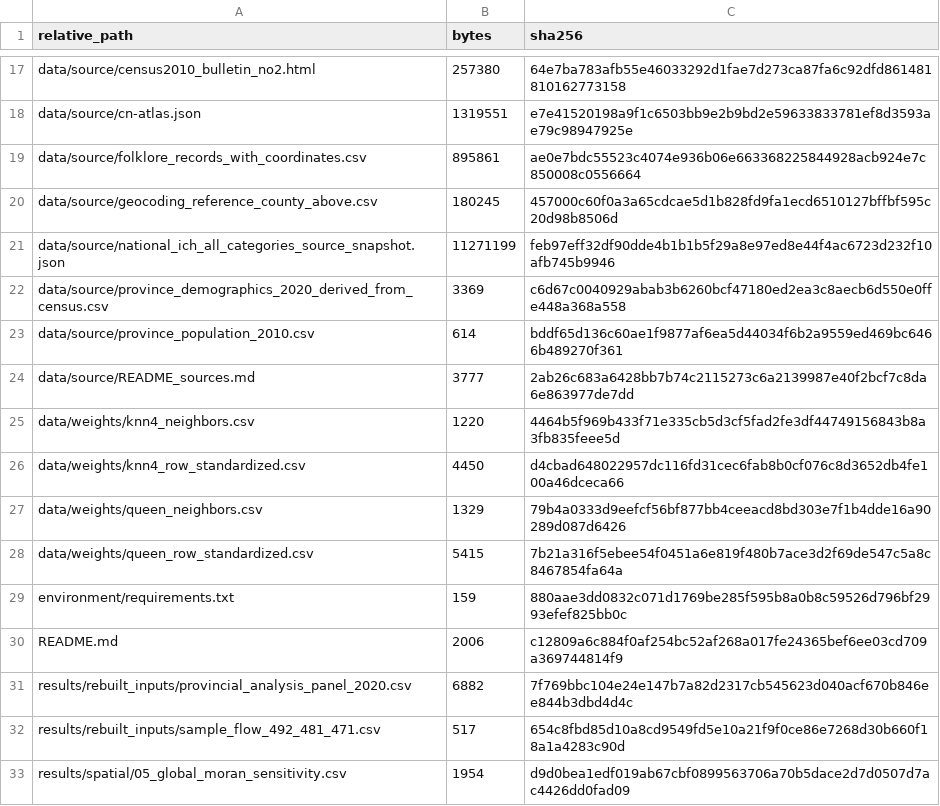
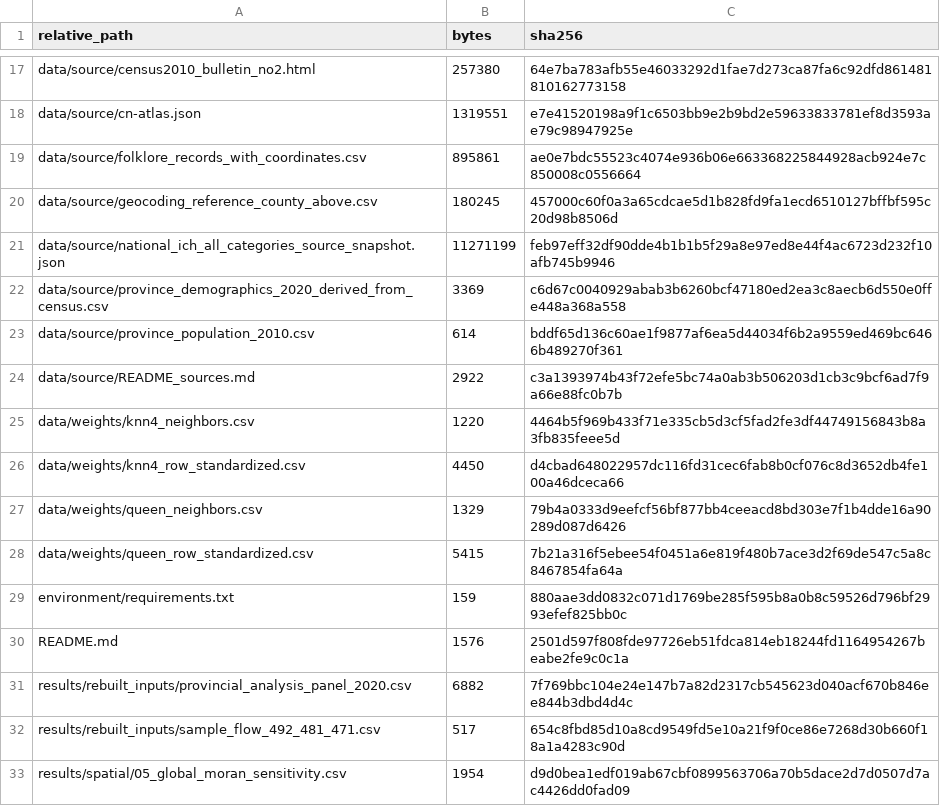
Before and after one commit to kyudong123/folklore-ich-china-replication, a CSV file: MANIFEST_sha256.csv, drawn as a sheet; only a part is shown, gaps mark what is left out.

```diff
--- a/MANIFEST_sha256.csv
+++ b/MANIFEST_sha256.csv
@@ -23,3 +23,3 @@ data/source/province_demographics_2020_derived_from_census.csv,3369,c6d67c004092
 data/source/province_population_2010.csv,614,bddf65d136c60ae1f9877af6ea5d44034f6b2a9559ed469bc6466b489270f361
-data/source/README_sources.md,3777,2ab26c683a6428bb7b74c2115273c6a2139987e40f2bcf7c8da6e863977de7dd
+data/source/README_sources.md,2922,c3a1393974b43f72efe5bc74a0ab3b506203d1cb3c9bcf6ad7f9a66e88fc0b7b
 data/weights/knn4_neighbors.csv,1220,4464b5f969b433f71e335cb5d3cf5fad2fe3df44749156843b8a3fb835feee5d
@@ -29,3 +29,3 @@ data/weights/queen_row_standardized.csv,5415,7b21a316f5ebee54f0451a6e819f480b7ac
 environment/requirements.txt,159,880aae3dd0832c071d1769be285f595b8a0b8c59526d796bf2993efef825bb0c
-README.md,2006,c12809a6c884f0af254bc52af268a017fe24365bef6ee03cd709a369744814f9
+README.md,1576,2501d597f808fde97726eb51fdca814eb18244fd1164954267beabe2fe9c0c1a
 results/rebuilt_inputs/provincial_analysis_panel_2020.csv,6882,7f769bbc104e24e147b7a82d2317cb545623d040acf670b846ee844b3dbd4d4c
```
Also changed, not shown: 2 other files.
